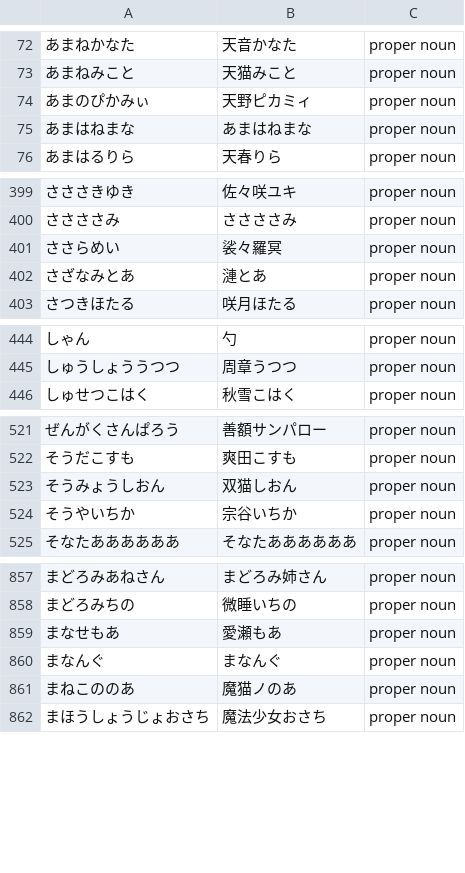
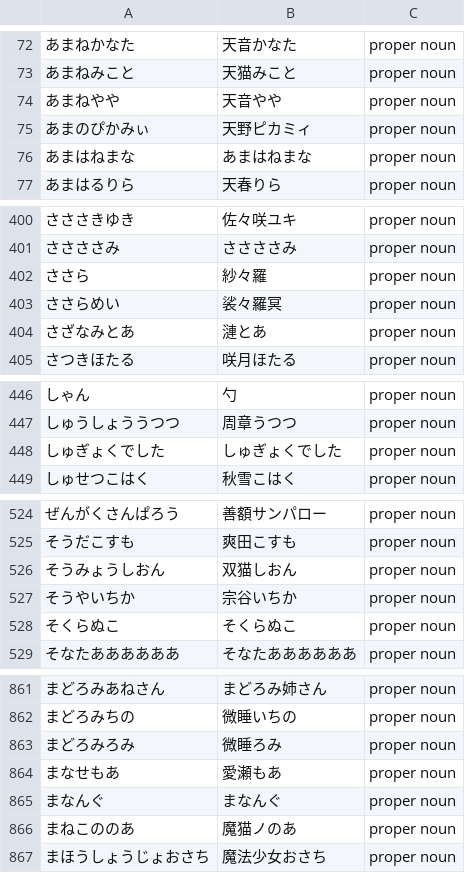
Before and after one commit to AkioPonkotu/VTuberDictionary, a CSV file: dist/vtuber_dictionary_macos.csv, drawn as a sheet; only a part is shown, gaps mark what is left out; the diff covers the shown part only.

```diff
--- a/dist/vtuber_dictionary_macos.csv
+++ b/dist/vtuber_dictionary_macos.csv
@@ -73,2 +73,3 @@
 あまねみこと,天猫みこと,proper noun
+あまねやや,天音やや,proper noun
 あまのぴかみぃ,天野ピカミィ,proper noun
@@ -400,2 +401,3 @@
 ささささみ,ささささみ,proper noun
+ささら,紗々羅,proper noun
 ささらめい,裟々羅冥,proper noun
@@ -445,2 +447,3 @@
 しゅうしょううつつ,周章うつつ,proper noun
+しゅぎょくでした,しゅぎょくでした,proper noun
 しゅせつこはく,秋雪こはく,proper noun
@@ -524,2 +527,3 @@
 そうやいちか,宗谷いちか,proper noun
+そくらぬこ,そくらぬこ,proper noun
 そなたああああああ,そなたああああああ,proper noun
@@ -858,2 +862,3 @@
 まどろみちの,微睡いちの,proper noun
+まどろみろみ,微睡ろみ,proper noun
 まなせもあ,愛瀬もあ,proper noun
```
Also changed, not shown: 2 added rows elsewhere in this file, dist/vtuber_dictionary.tsv, 4 other files.
